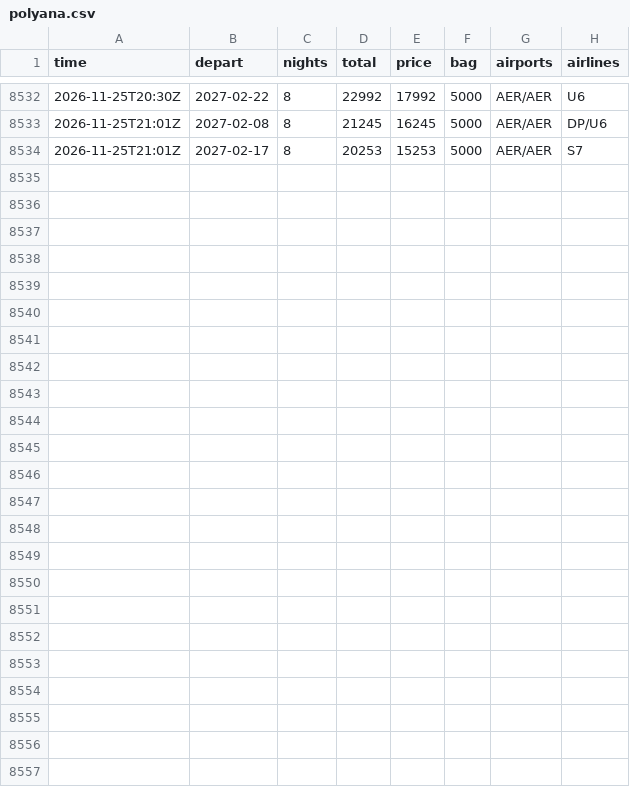
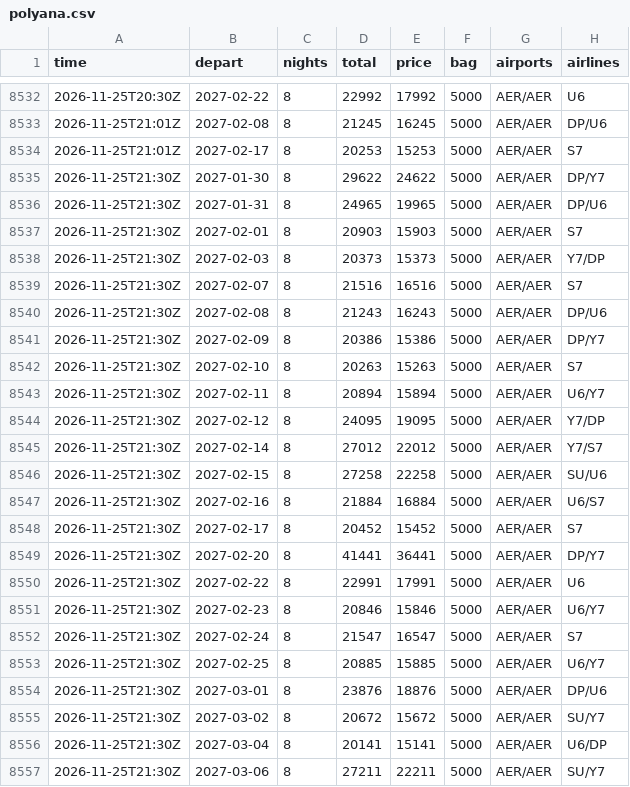
Before and after one commit to JohnLennon000/ski-tickets, a CSV file: docs/data/trips/polyana.csv, drawn as a sheet; only a part is shown, gaps mark what is left out.

```diff
--- a/docs/data/trips/polyana.csv
+++ b/docs/data/trips/polyana.csv
@@ -8534 +8534,24 @@ time,depart,nights,total,price,bag,airports,airlines
 2026-11-25T21:01Z,2027-02-17,8,20253,15253,5000,AER/AER,S7
+2026-11-25T21:30Z,2027-01-30,8,29622,24622,5000,AER/AER,DP/Y7
+2026-11-25T21:30Z,2027-01-31,8,24965,19965,5000,AER/AER,DP/U6
+2026-11-25T21:30Z,2027-02-01,8,20903,15903,5000,AER/AER,S7
+2026-11-25T21:30Z,2027-02-03,8,20373,15373,5000,AER/AER,Y7/DP
+2026-11-25T21:30Z,2027-02-07,8,21516,16516,5000,AER/AER,S7
+2026-11-25T21:30Z,2027-02-08,8,21243,16243,5000,AER/AER,DP/U6
+2026-11-25T21:30Z,2027-02-09,8,20386,15386,5000,AER/AER,DP/Y7
+2026-11-25T21:30Z,2027-02-10,8,20263,15263,5000,AER/AER,S7
+2026-11-25T21:30Z,2027-02-11,8,20894,15894,5000,AER/AER,U6/Y7
+2026-11-25T21:30Z,2027-02-12,8,24095,19095,5000,AER/AER,Y7/DP
+2026-11-25T21:30Z,2027-02-14,8,27012,22012,5000,AER/AER,Y7/S7
+2026-11-25T21:30Z,2027-02-15,8,27258,22258,5000,AER/AER,SU/U6
+2026-11-25T21:30Z,2027-02-16,8,21884,16884,5000,AER/AER,U6/S7
+2026-11-25T21:30Z,2027-02-17,8,20452,15452,5000,AER/AER,S7
+2026-11-25T21:30Z,2027-02-20,8,41441,36441,5000,AER/AER,DP/Y7
+2026-11-25T21:30Z,2027-02-22,8,22991,17991,5000,AER/AER,U6
+2026-11-25T21:30Z,2027-02-23,8,20846,15846,5000,AER/AER,U6/Y7
+2026-11-25T21:30Z,2027-02-24,8,21547,16547,5000,AER/AER,S7
+2026-11-25T21:30Z,2027-02-25,8,20885,15885,5000,AER/AER,U6/Y7
+2026-11-25T21:30Z,2027-03-01,8,23876,18876,5000,AER/AER,DP/U6
+2026-11-25T21:30Z,2027-03-02,8,20672,15672,5000,AER/AER,SU/Y7
+2026-11-25T21:30Z,2027-03-04,8,20141,15141,5000,AER/AER,U6/DP
+2026-11-25T21:30Z,2027-03-06,8,27211,22211,5000,AER/AER,SU/Y7
```
Also changed, not shown: docs/data/trips/caucasus.csv, docs/data/trips/gorny.csv, 6 other files.
